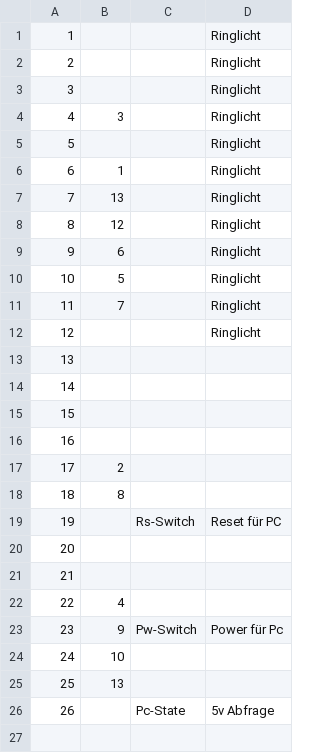
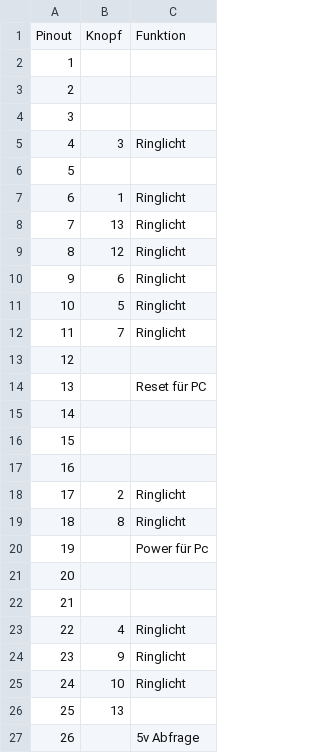
Before and after one commit to Domepo/SmartDesk, a CSV file: raspberry_pins.csv, drawn as a sheet; removed rows and columns are numbered as before the commit, all else as after; the diff names each change by its address in the sheet, - before the commit and + after, or states it on an @@ line.

Commit message:
Update raspberry_pins.csv

```diff
--- a/raspberry_pins.csv
+++ b/raspberry_pins.csv
-column C, rows 19-26: Rs-Switch |  |  |  | Pw-Switch |  |  | Pc-State
+row 1: Pinout | Knopf | Funktion
-C2:C4: Ringlicht
+C2:C4: (empty)
-C6: Ringlicht
+C6: (empty)
@@ row 16 moved to row 13: 12 @@
@@ column A renumbered between rows 14 and 17 @@
-C14: Ringlicht
+C14: Reset für PC
-C18:C19: (empty)
+C18:C19: Ringlicht
-C20: Reset für PC
+C20: Power für Pc
-C23: (empty)
+C23: Ringlicht
-C24: Power für Pc
+C24: Ringlicht
-C25: (empty)
+C25: Ringlicht
```
